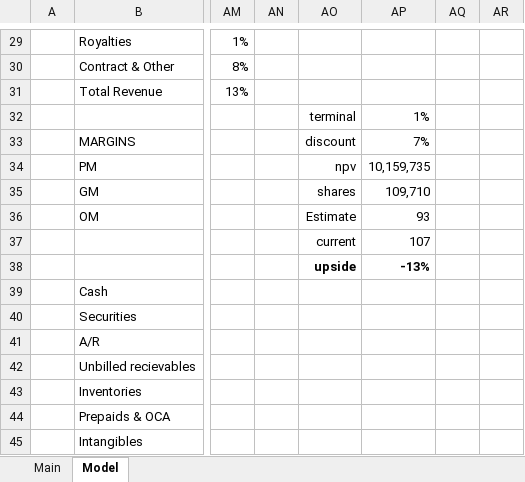
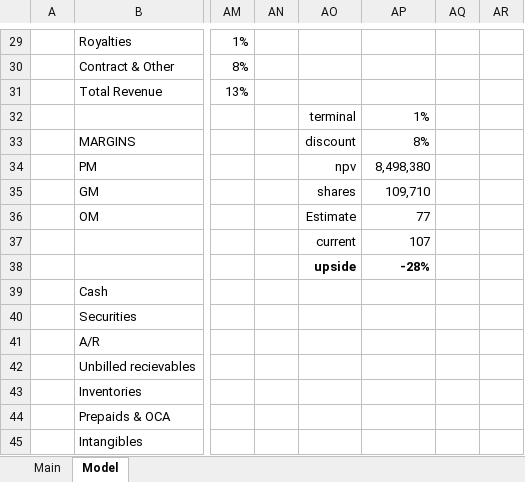
Before and after one commit to jameelbrannon/EQResearch, an Excel workbook: Semiconductor/RMBS.xlsx, sheet Model, drawn as a sheet; only a part is shown, gaps mark what is left out; values as stored, in another font and other column widths than the file's, no borders; charts and pictures not drawn; the diff names each change by its address in the sheet, - before the commit and + after, or states it on an @@ line.

```diff
--- a/Semiconductor/RMBS.xlsx (sheet Model)
+++ b/Semiconductor/RMBS.xlsx (sheet Model)
-AP33: 7%
+AP33: 8%
-AP34: 10,159,735
+AP34: 8,498,380
-AP36: 93
+AP36: 77
-AP38: -13%
+AP38: -28%
```
Also changed, not shown: Semiconductor/NVDA.xlsx, 15 other files.
